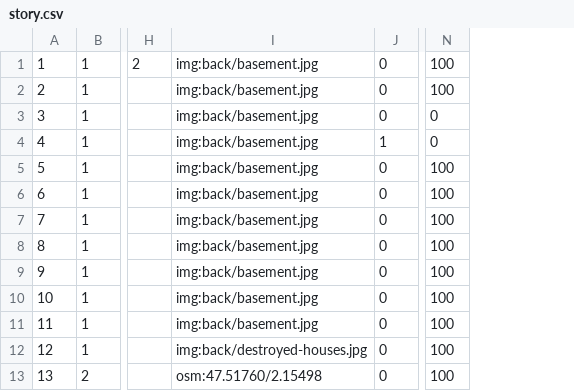
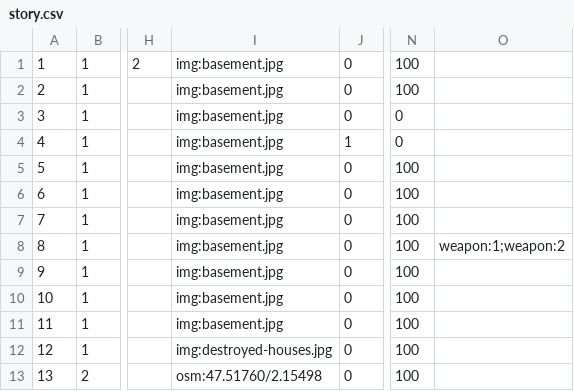
Before and after one commit to Wivik/pyp-boy, a CSV file: sql/story.csv, drawn as a sheet; only a part is shown, gaps mark what is left out; removed rows and columns are numbered as before the commit, all else as after; the diff names each change by its address in the sheet, - before the commit and + after, or states it on an @@ line.

Commit message:
feat: add loot to story

```diff
--- a/sql/story.csv
+++ b/sql/story.csv
-column I, rows 1-13: img:back/basement.jpg | img:back/basement.jpg | img:back/basement.jpg | img:back/basement.jpg | img:back/basement.jpg | img:back/basement.jpg | img:back/basement.jpg | img:back/basement.jpg | img:back/basement.jpg | img:back/basement.jpg | img:back/basement.jpg | img:back/destroyed-houses.jpg | osm:47.51760/2.15498
+column I, rows 1-13: img:basement.jpg | img:basement.jpg | img:basement.jpg | img:basement.jpg | img:basement.jpg | img:basement.jpg | img:basement.jpg | img:basement.jpg | img:basement.jpg | img:basement.jpg | img:basement.jpg | img:destroyed-houses.jpg | osm:47.51760/2.15498
+column O, row 8: weapon:1;weapon:2
```
Also changed, not shown: 5 other files.
